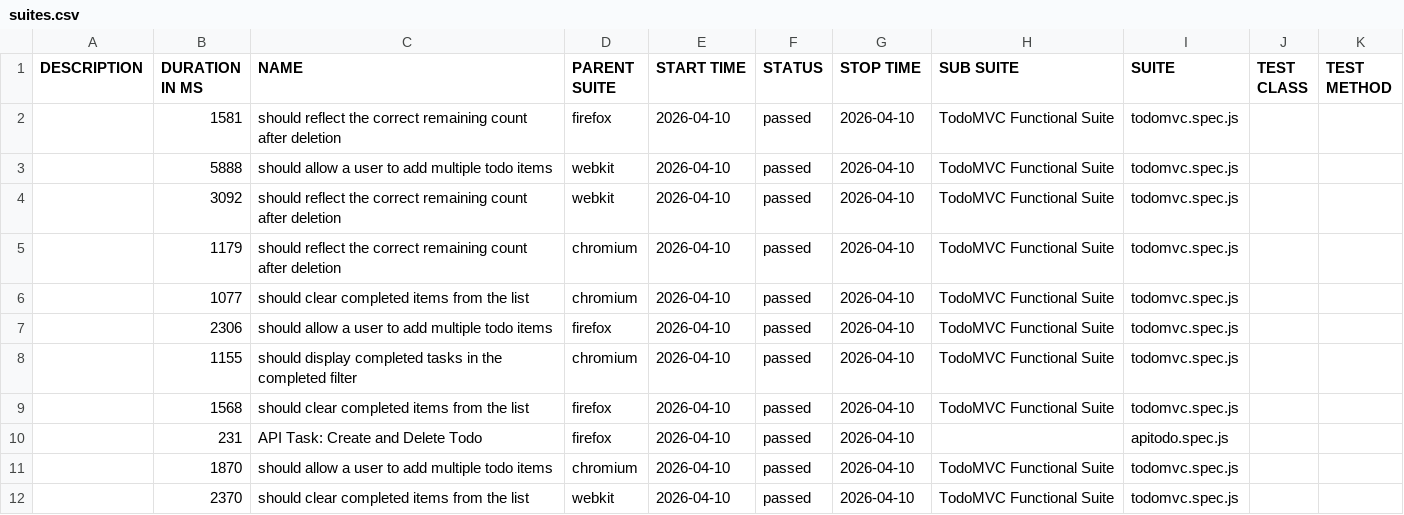
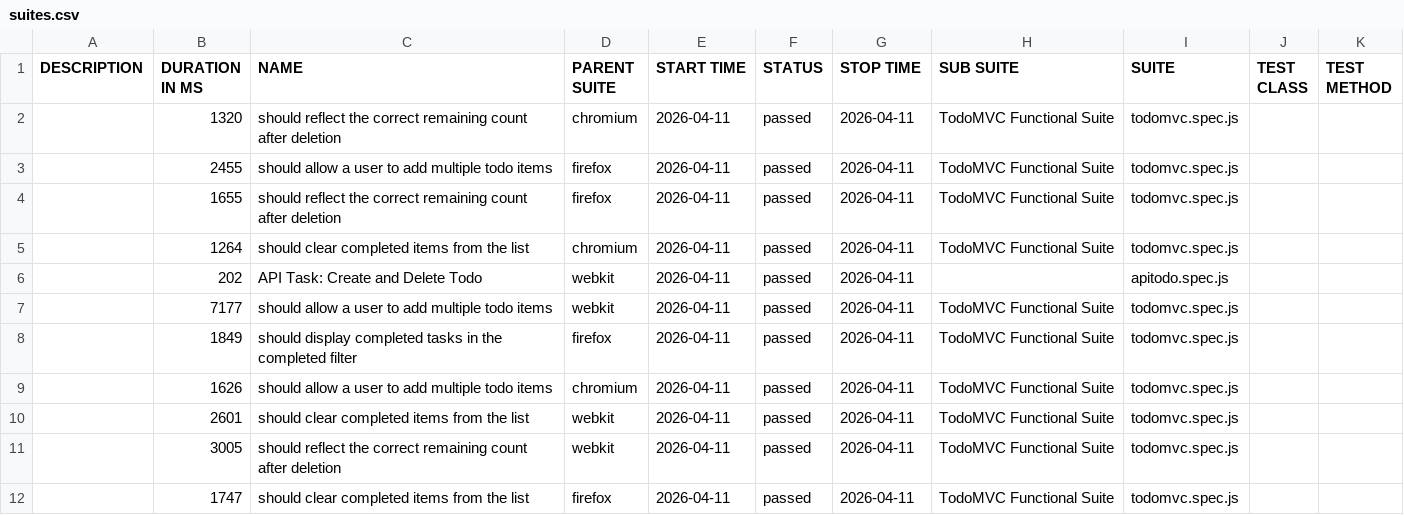
Before and after one commit to blessybabu-qa/TodoMVC_Playwright, a CSV file: data/suites.csv, drawn as a sheet; only a part is shown; the diff covers the shown part only.

```diff
--- a/data/suites.csv
+++ b/data/suites.csv
@@ -1,12 +1,12 @@
 "DESCRIPTION","DURATION IN MS","NAME","PARENT SUITE","START TIME","STATUS","STOP TIME","SUB SUITE","SUITE","TEST CLASS","TEST METHOD"
-"","1581","should reflect the correct remaining count after deletion","firefox","2026-04-10","passed","2026-04-10","TodoMVC Functional Suite","todomvc.spec.js","",""
-"","5888","should allow a user to add multiple todo items","webkit","2026-04-10","passed","2026-04-10","TodoMVC Functional Suite","todomvc.spec.js","",""
-"","3092","should reflect the correct remaining count after deletion","webkit","2026-04-10","passed","2026-04-10","TodoMVC Functional Suite","todomvc.spec.js","",""
-"","1179","should reflect the correct remaining count after deletion","chromium","2026-04-10","passed","2026-04-10","TodoMVC Functional Suite","todomvc.spec.js","",""
-"","1077","should clear completed items from the list","chromium","2026-04-10","passed","2026-04-10","TodoMVC Functional Suite","todomvc.spec.js","",""
-"","2306","should allow a user to add multiple todo items","firefox","2026-04-10","passed","2026-04-10","TodoMVC Functional Suite","todomvc.spec.js","",""
-"","1155","should display completed tasks in the completed filter","chromium","2026-04-10","passed","2026-04-10","TodoMVC Functional Suite","todomvc.spec.js","",""
-"","1568","should clear completed items from the list","firefox","2026-04-10","passed","2026-04-10","TodoMVC Functional Suite","todomvc.spec.js","",""
-"","231","API Task: Create and Delete Todo","firefox","2026-04-10","passed","2026-04-10","","apitodo.spec.js","",""
-"","1870","should allow a user to add multiple todo items","chromium","2026-04-10","passed","2026-04-10","TodoMVC Functional Suite","todomvc.spec.js","",""
-"","2370","should clear completed items from the list","webkit","2026-04-10","passed","2026-04-10","TodoMVC Functional Suite","todomvc.spec.js","",""
+"","1320","should reflect the correct remaining count after deletion","chromium","2026-04-11","passed","2026-04-11","TodoMVC Functional Suite","todomvc.spec.js","",""
+"","2455","should allow a user to add multiple todo items","firefox","2026-04-11","passed","2026-04-11","TodoMVC Functional Suite","todomvc.spec.js","",""
+"","1655","should reflect the correct remaining count after deletion","firefox","2026-04-11","passed","2026-04-11","TodoMVC Functional Suite","todomvc.spec.js","",""
+"","1264","should clear completed items from the list","chromium","2026-04-11","passed","2026-04-11","TodoMVC Functional Suite","todomvc.spec.js","",""
+"","202","API Task: Create and Delete Todo","webkit","2026-04-11","passed","2026-04-11","","apitodo.spec.js","",""
+"","7177","should allow a user to add multiple todo items","webkit","2026-04-11","passed","2026-04-11","TodoMVC Functional Suite","todomvc.spec.js","",""
+"","1849","should display completed tasks in the completed filter","firefox","2026-04-11","passed","2026-04-11","TodoMVC Functional Suite","todomvc.spec.js","",""
+"","1626","should allow a user to add multiple todo items","chromium","2026-04-11","passed","2026-04-11","TodoMVC Functional Suite","todomvc.spec.js","",""
+"","2601","should clear completed items from the list","webkit","2026-04-11","passed","2026-04-11","TodoMVC Functional Suite","todomvc.spec.js","",""
+"","3005","should reflect the correct remaining count after deletion","webkit","2026-04-11","passed","2026-04-11","TodoMVC Functional Suite","todomvc.spec.js","",""
+"","1747","should clear completed items from the list","firefox","2026-04-11","passed","2026-04-11","TodoMVC Functional Suite","todomvc.spec.js","",""
```
Also changed, not shown: 15 edited cells elsewhere in this file, 47 other files.
